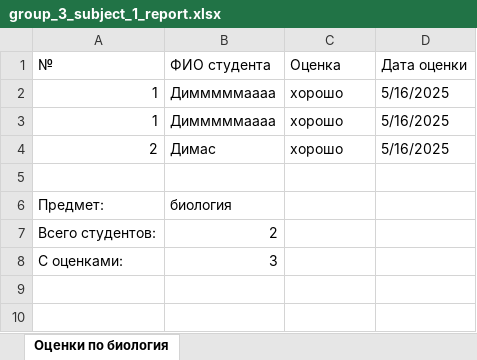
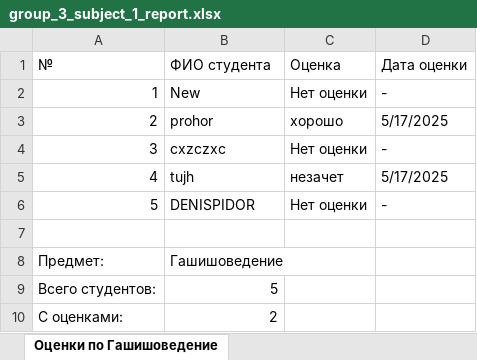
Before and after one commit to Dmitriy-Shylejkin/diplom-back-gpt, an Excel workbook: reports/group_3_subject_1_report.xlsx, sheet Оценки по Гашишоведение, drawn as a sheet; values as stored, in another font and other column widths than the file's, no borders; removed rows and columns are numbered as before the commit, all else as after; the diff names each change by its address in the sheet, - before the commit and + after, or states it on an @@ line.

```diff
--- a/reports/group_3_subject_1_report.xlsx (sheet Оценки по Гашишоведение)
+++ b/reports/group_3_subject_1_report.xlsx (sheet Оценки по Гашишоведение)
-sheet tab: Оценки по биология
+sheet tab: Оценки по Гашишоведение
-row 2: 1 | Димммммаааа | хорошо | 5/16/2025
-row 3: 1 | Димммммаааа | хорошо | 5/16/2025
+row 2: 1 | New | Нет оценки | -
-B3: Димас
+B3: prohor
-D3: 5/16/2025
+D3: 5/17/2025
+row 4: 3 | cxzczxc | Нет оценки | -
+row 5: 4 | tujh | незачет | 5/17/2025
+row 6: 5 | DENISPIDOR | Нет оценки | -
-B8: биология
+B8: Гашишоведение
-B9: 2
+B9: 5
-B10: 3
+B10: 2
```
Also changed, not shown: 13 other files.
